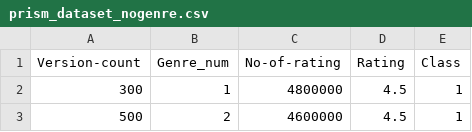
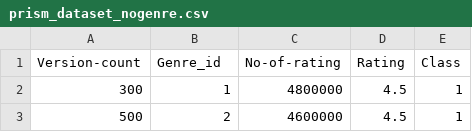
Before and after one commit to ralhassa/msci_446_books, a CSV file: Decision tree with linear reg/prism_dataset_nogenre.csv, drawn as a sheet; only a part is shown.

Commit message:
deciion tree classifier doc

```diff
--- a/Decision tree with linear reg/prism_dataset_nogenre.csv
+++ b/Decision tree with linear reg/prism_dataset_nogenre.csv
@@ -1,2 +1,2 @@
-Version-count,Genre_num,No-of-rating,Rating,Class
+Version-count,Genre_id,No-of-rating,Rating,Class
 300,1,4800000,4.5,1
```
Also changed, not shown: 5 other files.
